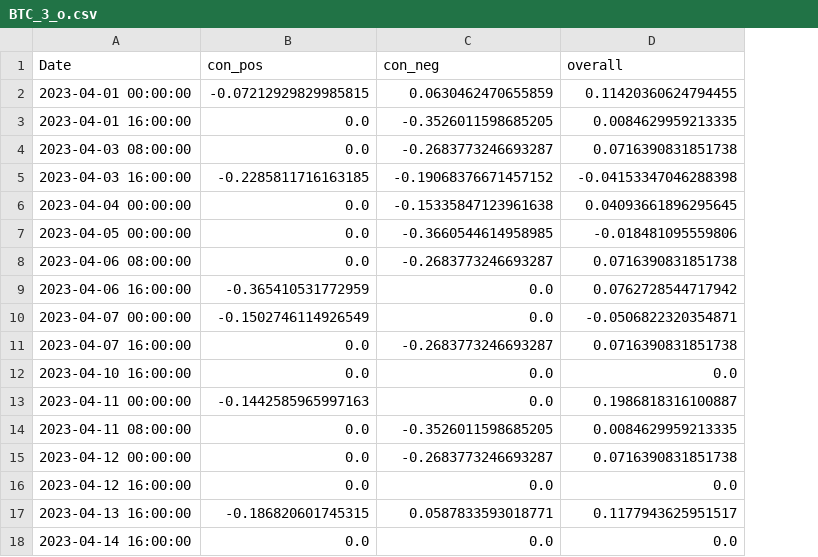
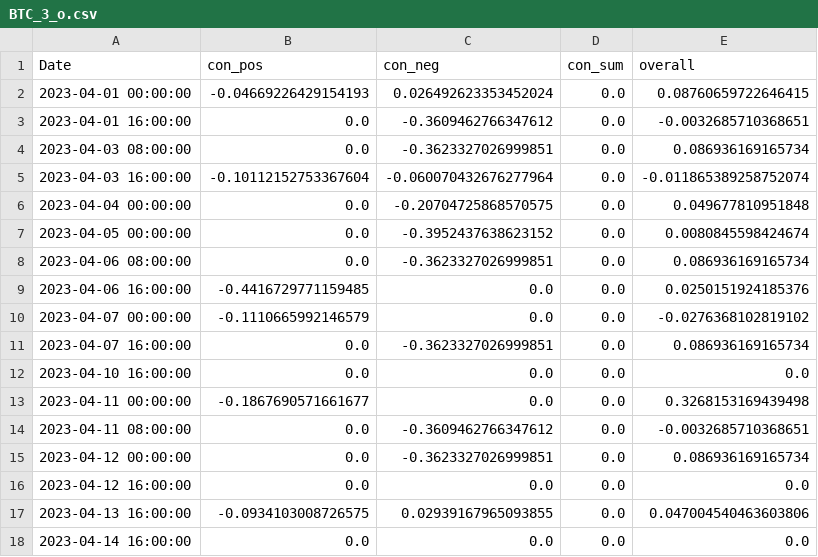
Before and after one commit to CRXIC/QuantConnect, a CSV file: crypto/BTC/BTC_3_o.csv, drawn as a sheet; only a part is shown; addresses are those after the commit; the diff covers the shown part only; the diff names each change by its address in the sheet, - before the commit and + after, or states it on an @@ line.

```diff
--- a/crypto/BTC/BTC_3_o.csv
+++ b/crypto/BTC/BTC_3_o.csv
+column D (con_sum), rows 2-18: all 0.0
-B2 (con_pos): -0.07212929829985815
+B2 (con_pos): -0.04669226429154193
-C2 (con_neg): 0.0630462470655859
+C2 (con_neg): 0.026492623353452024
-E2 (overall): 0.11420360624794455
+E2 (overall): 0.08760659722646415
-C3 (con_neg): -0.3526011598685205
+C3 (con_neg): -0.3609462766347612
-E3 (overall): 0.0084629959213335
+E3 (overall): -0.0032685710368651
-C4 (con_neg): -0.2683773246693287
+C4 (con_neg): -0.3623327026999851
-E4 (overall): 0.0716390831851738
+E4 (overall): 0.086936169165734
-B5 (con_pos): -0.2285811716163185
+B5 (con_pos): -0.10112152753367604
-C5 (con_neg): -0.19068376671457152
+C5 (con_neg): -0.060070432676277964
-E5 (overall): -0.04153347046288398
+E5 (overall): -0.011865389258752074
-C6 (con_neg): -0.15335847123961638
+C6 (con_neg): -0.20704725868570575
-E6 (overall): 0.04093661896295645
+E6 (overall): 0.049677810951848
-C7 (con_neg): -0.3660544614958985
+C7 (con_neg): -0.3952437638623152
-E7 (overall): -0.018481095559806
+E7 (overall): 0.0080845598424674
-C8 (con_neg): -0.2683773246693287
+C8 (con_neg): -0.3623327026999851
-E8 (overall): 0.0716390831851738
+E8 (overall): 0.086936169165734
-B9 (con_pos): -0.365410531772959
+B9 (con_pos): -0.4416729771159485
-E9 (overall): 0.0762728544717942
+E9 (overall): 0.0250151924185376
-B10 (con_pos): -0.1502746114926549
+B10 (con_pos): -0.1110665992146579
-E10 (overall): -0.0506822320354871
+E10 (overall): -0.0276368102819102
-C11 (con_neg): -0.2683773246693287
+C11 (con_neg): -0.3623327026999851
-E11 (overall): 0.0716390831851738
+E11 (overall): 0.086936169165734
-B13 (con_pos): -0.1442585965997163
+B13 (con_pos): -0.1867690571661677
-E13 (overall): 0.1986818316100887
+E13 (overall): 0.3268153169439498
-C14 (con_neg): -0.3526011598685205
+C14 (con_neg): -0.3609462766347612
-E14 (overall): 0.0084629959213335
+E14 (overall): -0.0032685710368651
-C15 (con_neg): -0.2683773246693287
+C15 (con_neg): -0.3623327026999851
-E15 (overall): 0.0716390831851738
+E15 (overall): 0.086936169165734
-B17 (con_pos): -0.186820601745315
+B17 (con_pos): -0.0934103008726575
-C17 (con_neg): 0.0587833593018771
+C17 (con_neg): 0.02939167965093855
-E17 (overall): 0.1177943625951517
+E17 (overall): 0.047004540463603806
```
Also changed, not shown: 115 edited cells elsewhere in this file.
